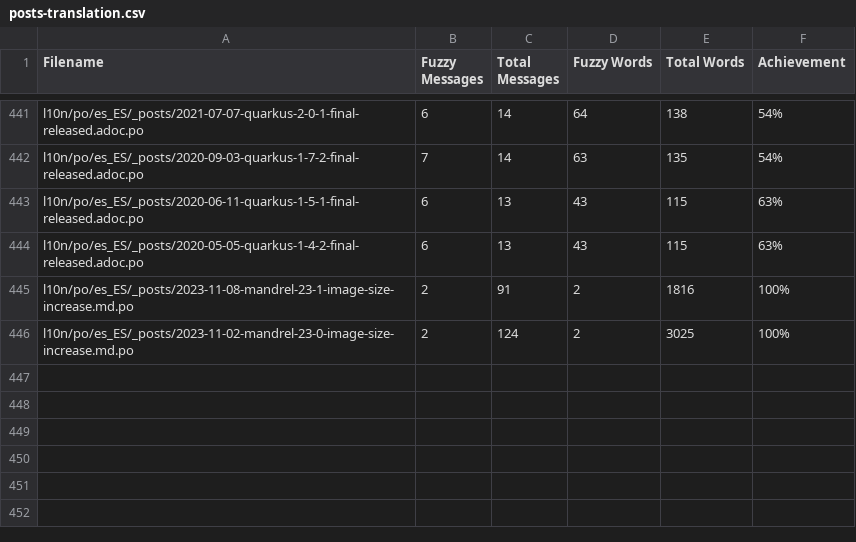
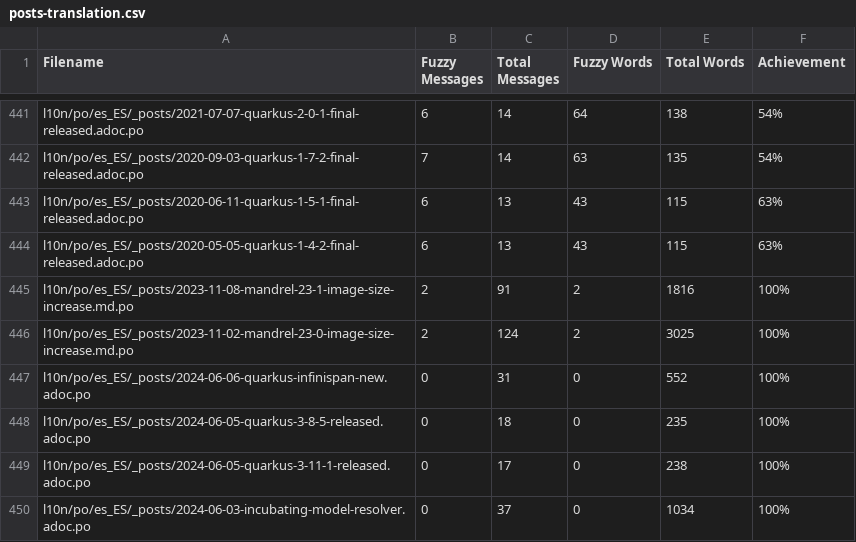
Before and after one commit to quarkusio/es.quarkus.io, a CSV file: l10n/stats/posts-translation.csv, drawn as a sheet; only a part is shown, gaps mark what is left out.

Commit message:
Update translation stats

```diff
--- a/l10n/stats/posts-translation.csv
+++ b/l10n/stats/posts-translation.csv
@@ -446 +446,5 @@ l10n/po/es_ES/_posts/2023-11-08-mandrel-23-1-image-size-increase.md.po, 2, 91, 2
 l10n/po/es_ES/_posts/2023-11-02-mandrel-23-0-image-size-increase.md.po, 2, 124, 2, 3025, 100%
+l10n/po/es_ES/_posts/2024-06-06-quarkus-infinispan-new.adoc.po, 0, 31, 0, 552, 100%
+l10n/po/es_ES/_posts/2024-06-05-quarkus-3-8-5-released.adoc.po, 0, 18, 0, 235, 100%
+l10n/po/es_ES/_posts/2024-06-05-quarkus-3-11-1-released.adoc.po, 0, 17, 0, 238, 100%
+l10n/po/es_ES/_posts/2024-06-03-incubating-model-resolver.adoc.po, 0, 37, 0, 1034, 100%
```
Also changed, not shown: l10n/stats/latest-guides-translation.csv, l10n/stats/main-guides-translation.csv, 1 other file.
